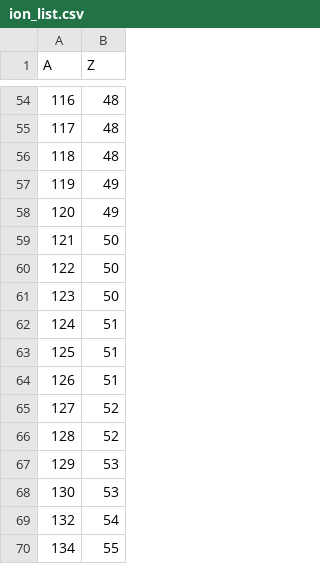
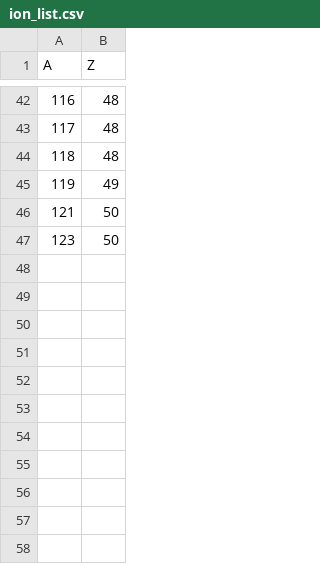
Before and after one commit to ATTPC/ATTPCROOTv2, a CSV file: macro/e12014/simulation/eventGenerator/ion_list.csv, drawn as a sheet; only a part is shown, gaps mark what is left out; the diff covers the shown part only; the diff names each change by its address in the sheet, - before the commit and + after, or states it on an @@ line.

```diff
--- a/macro/e12014/simulation/eventGenerator/ion_list.csv
+++ b/macro/e12014/simulation/eventGenerator/ion_list.csv
-row 58: 120 | 49
-row 60: 122 | 50
-row 62: 124 | 51
-row 63: 125 | 51
-row 64: 126 | 51
-row 65: 127 | 52
-row 66: 128 | 52
-row 67: 129 | 53
-row 68: 130 | 53
-row 69: 132 | 54
-row 70: 134 | 55
```
Also changed, not shown: 12 removed rows elsewhere in this file, 24 other files.
